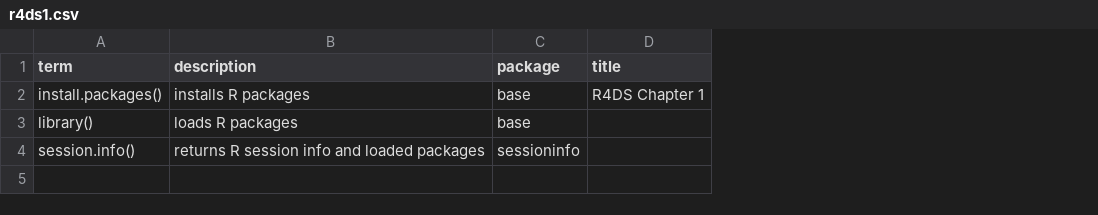
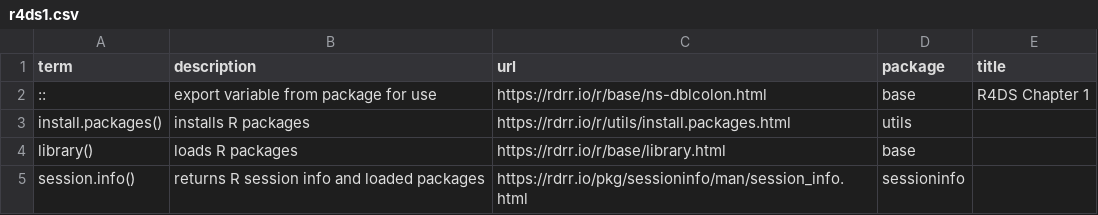
Before and after one commit to JeffreyRStevens/flashr_decks, a CSV file: decks/r4ds1.csv, drawn as a sheet; addresses are those after the commit; the diff names each change by its address in the sheet, - before the commit and + after, or states it on an @@ line.

```diff
--- a/decks/r4ds1.csv
+++ b/decks/r4ds1.csv
+column C (url), rows 3-5: https://rdrr.io/r/utils/install.packages.html | https://rdrr.io/r/base/library.html | https://rdrr.io/pkg/sessioninfo/man/session_info.html
+row 2: :: | export variable from package for use | https://rdrr.io/r/base/ns-dblcolon.html | base | R4DS Chapter 1
-D3 (package): base
+D3 (package): utils
-E3 (title): R4DS Chapter 1
+E3 (title): (empty)
```
Also changed, not shown: decks/operators.csv, decks/r4ds3.csv, 6 other files.
